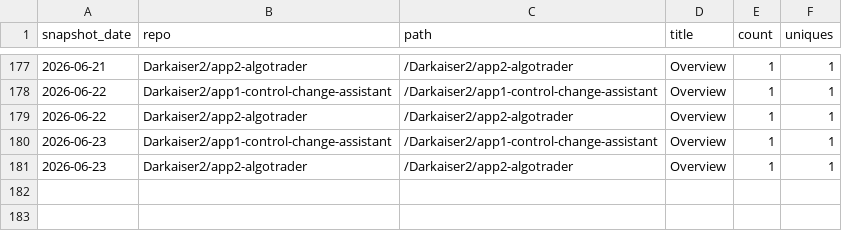
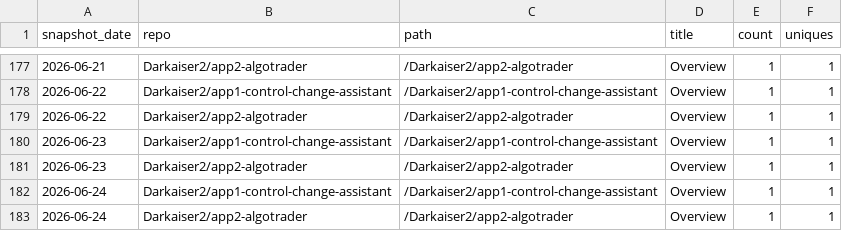
Before and after one commit to Darkaiser2/gh-traffic-logger, a CSV file: data/paths.csv, drawn as a sheet; only a part is shown, gaps mark what is left out; the diff names each change by its address in the sheet, - before the commit and + after, or states it on an @@ line.

```diff
--- a/data/paths.csv
+++ b/data/paths.csv
+row 182: 2026-06-24 | Darkaiser2/app1-control-change-assistant | /Darkaiser2/app1-control-change-assistant | Overview | 1 | 1
+row 183: 2026-06-24 | Darkaiser2/app2-algotrader | /Darkaiser2/app2-algotrader | Overview | 1 | 1
```
Also changed, not shown: data/clones.csv, data/referrers.csv, 1 other file.
